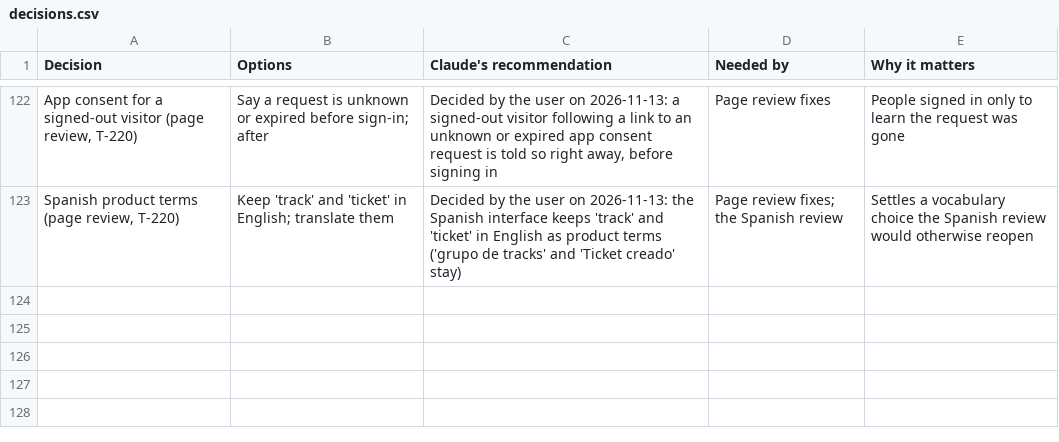
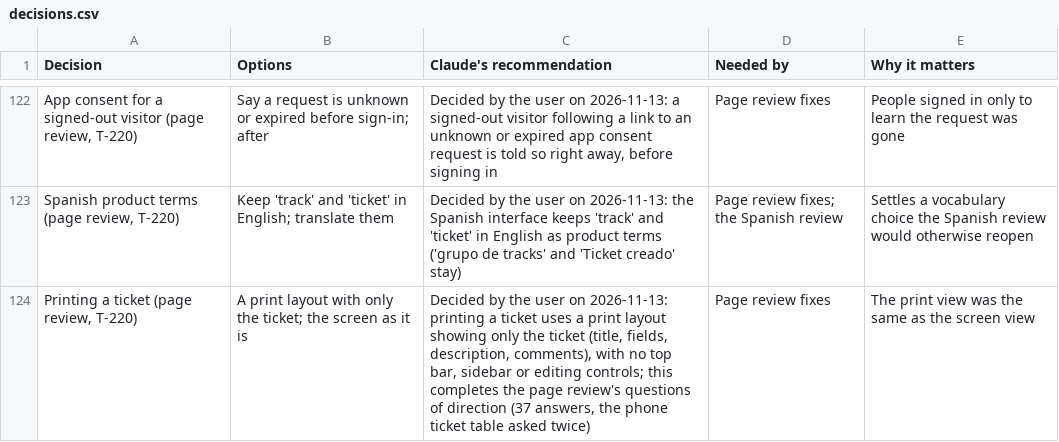
Before and after one commit to rockersands/taskmoor, a CSV file: docs/plan/decisions.csv, drawn as a sheet; only a part is shown, gaps mark what is left out; the diff names each change by its address in the sheet, - before the commit and + after, or states it on an @@ line.

```diff
--- a/docs/plan/decisions.csv
+++ b/docs/plan/decisions.csv
+row 124: Printing a ticket (page review, T-220) | A print layout with only the ticket; the screen as it is | Decided by the user on 2026-11-13: printing a ticket uses a print layout showing only the ticket (title, fields, description, comments), with no top bar, sidebar or editing controls; this completes the page review's questions of direction (37 answers, the phone ticket table asked twice) | Page review fixes | The print view was the same as the screen view
```
